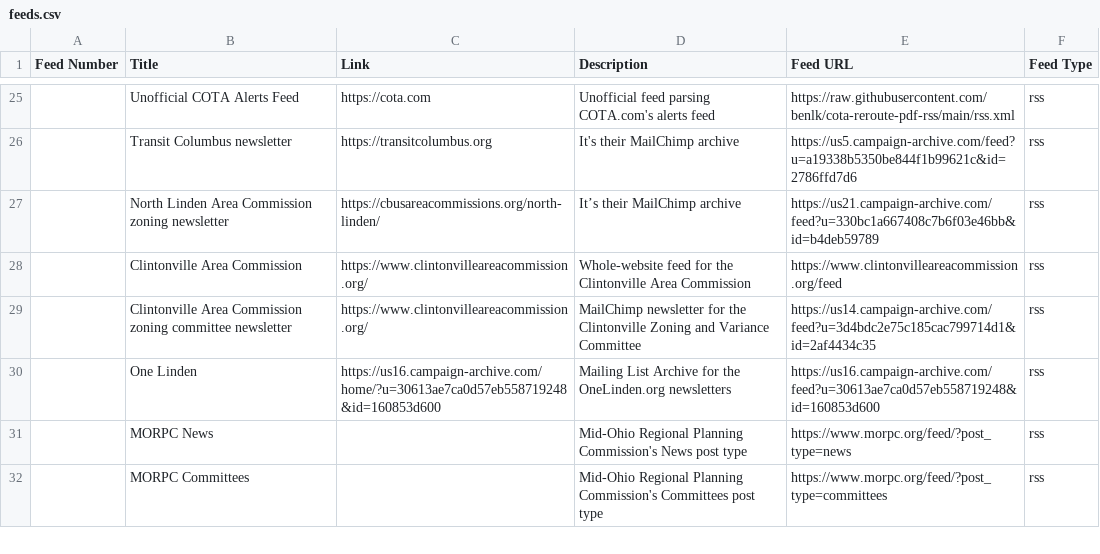
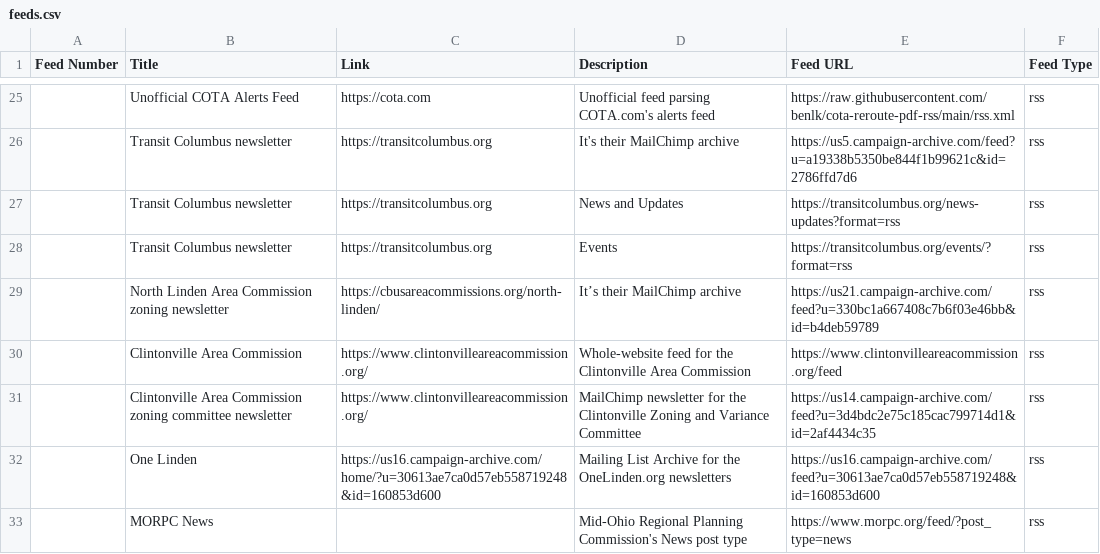
Before and after one commit to benlk/columbus-misc-rss, a CSV file: feeds.csv, drawn as a sheet; only a part is shown, gaps mark what is left out; the shorter side is filled out with more unchanged rows.

Commit message:
Add Transit Columbus website RSS feeds

```diff
--- a/feeds.csv
+++ b/feeds.csv
@@ -26,2 +26,4 @@ Feed Number,Title,Link,Description,Feed URL,Feed Type
 ,Transit Columbus newsletter,https://transitcolumbus.org,It's their MailChimp archive,https://us5.campaign-archive.com/feed?u=a19338b5350be844f1b99621c&id=2786ffd7d6,rss
+,Transit Columbus newsletter,https://transitcolumbus.org,News and Updates,https://transitcolumbus.org/news-updates?format=rss,rss
+,Transit Columbus newsletter,https://transitcolumbus.org,Events,https://transitcolumbus.org/events/?format=rss,rss
 ,North Linden Area Commission zoning newsletter,https://cbusareacommissions.org/north-linden/,It’s their MailChimp archive,https://us21.campaign-archive.com/feed?u=330bc1a667408c7b6f03e46bb&id=b4deb59789,rss
```
Also changed, not shown: 1 other file.
